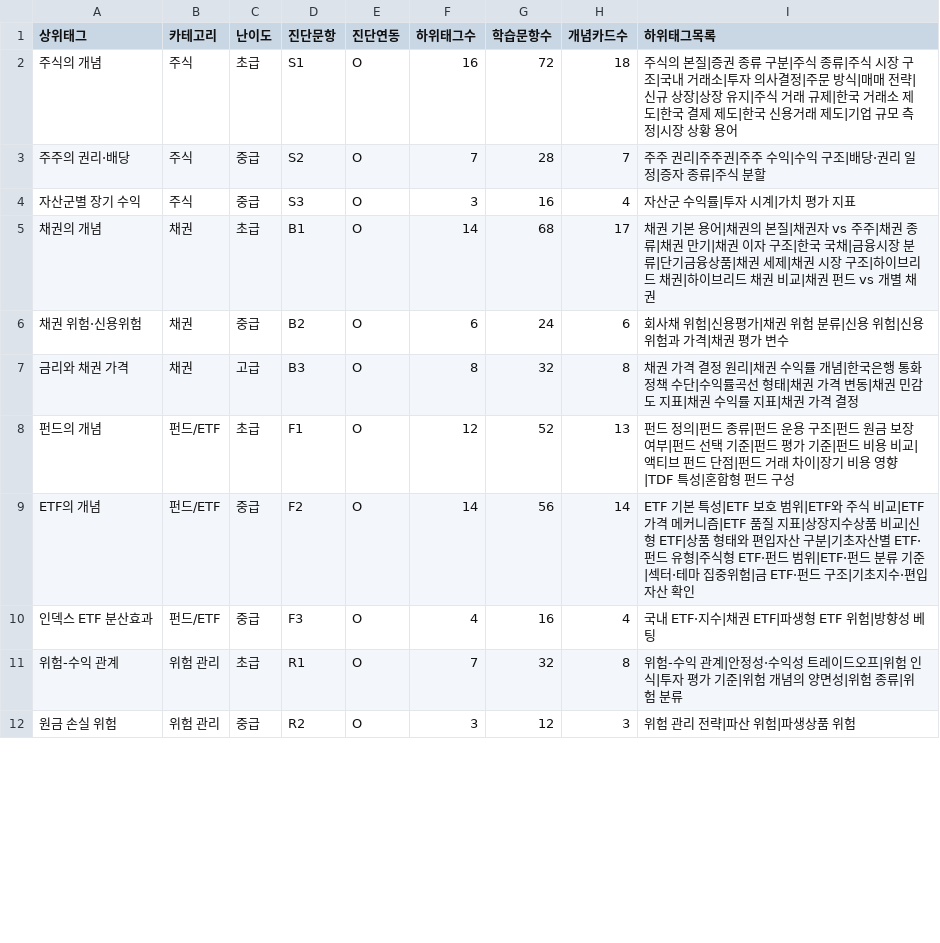
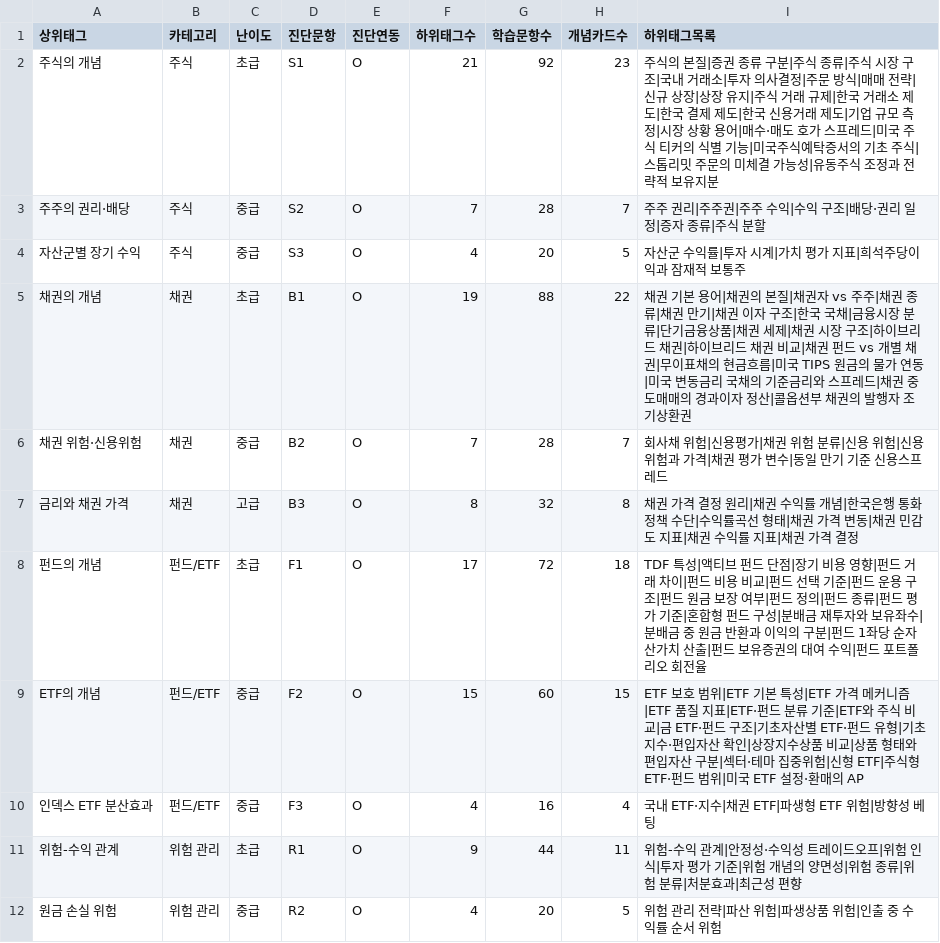
Before and after one commit to team-TURINI/Turini_Web, a CSV file: reference-data/tag_crosswalk_FINAL.csv, drawn as a sheet; only a part is shown; the diff covers the shown part only.

```diff
--- a/reference-data/tag_crosswalk_FINAL.csv
+++ b/reference-data/tag_crosswalk_FINAL.csv
@@ -1,12 +1,12 @@
 상위태그,카테고리,난이도,진단문항,진단연동,하위태그수,학습문항수,개념카드수,하위태그목록
-주식의 개념,주식,초급,S1,O,16,72,18,주식의 본질|증권 종류 구분|주식 종류|주식 시장 구조|국내 거래소|투자 의사결정|주문 방식|매매 전략|신규 상장|상장 유지|주식 거래 규제|한국 거래소 제도|한국 결제 제도|한국 신용거래 제도|기업 규모 측정|시장 상황 용어
+주식의 개념,주식,초급,S1,O,21,92,23,주식의 본질|증권 종류 구분|주식 종류|주식 시장 구조|국내 거래소|투자 의사결정|주문 방식|매매 전략|신규 상장|상장 유지|주식 거래 규제|한국 거래소 제도|한국 결제 제도|한국 신용거래 제도|기업 규모 측정|시장 상황 용어|매수·매도 호가 스프레드|미국 주식 티커의 식별 기능|미국주식예탁증서의 기초 주식|스톱리밋 주문의 미체결 가능성|유동주식 조정과 전략적 보유지분
 주주의 권리·배당,주식,중급,S2,O,7,28,7,주주 권리|주주권|주주 수익|수익 구조|배당·권리 일정|증자 종류|주식 분할
-자산군별 장기 수익,주식,중급,S3,O,3,16,4,자산군 수익률|투자 시계|가치 평가 지표
-채권의 개념,채권,초급,B1,O,14,68,17,채권 기본 용어|채권의 본질|채권자 vs 주주|채권 종류|채권 만기|채권 이자 구조|한국 국채|금융시장 분류|단기금융상품|채권 세제|채권 시장 구조|하이브리드 채권|하이브리드 채권 비교|채권 펀드 vs 개별 채권
-채권 위험·신용위험,채권,중급,B2,O,6,24,6,회사채 위험|신용평가|채권 위험 분류|신용 위험|신용 위험과 가격|채권 평가 변수
+자산군별 장기 수익,주식,중급,S3,O,4,20,5,자산군 수익률|투자 시계|가치 평가 지표|희석주당이익과 잠재적 보통주
+채권의 개념,채권,초급,B1,O,19,88,22,채권 기본 용어|채권의 본질|채권자 vs 주주|채권 종류|채권 만기|채권 이자 구조|한국 국채|금융시장 분류|단기금융상품|채권 세제|채권 시장 구조|하이브리드 채권|하이브리드 채권 비교|채권 펀드 vs 개별 채권|무이표채의 현금흐름|미국 TIPS 원금의 물가 연동|미국 변동금리 국채의 기준금리와 스프레드|채권 중도매매의 경과이자 정산|콜옵션부 채권의 발행자 조기상환권
+채권 위험·신용위험,채권,중급,B2,O,7,28,7,회사채 위험|신용평가|채권 위험 분류|신용 위험|신용 위험과 가격|채권 평가 변수|동일 만기 기준 신용스프레드
 금리와 채권 가격,채권,고급,B3,O,8,32,8,채권 가격 결정 원리|채권 수익률 개념|한국은행 통화정책 수단|수익률곡선 형태|채권 가격 변동|채권 민감도 지표|채권 수익률 지표|채권 가격 결정
-펀드의 개념,펀드/ETF,초급,F1,O,12,52,13,펀드 정의|펀드 종류|펀드 운용 구조|펀드 원금 보장 여부|펀드 선택 기준|펀드 평가 기준|펀드 비용 비교|액티브 펀드 단점|펀드 거래 차이|장기 비용 영향|TDF 특성|혼합형 펀드 구성
-ETF의 개념,펀드/ETF,중급,F2,O,14,56,14,ETF 기본 특성|ETF 보호 범위|ETF와 주식 비교|ETF 가격 메커니즘|ETF 품질 지표|상장지수상품 비교|신형 ETF|상품 형태와 편입자산 구분|기초자산별 ETF·펀드 유형|주식형 ETF·펀드 범위|ETF·펀드 분류 기준|섹터·테마 집중위험|금 ETF·펀드 구조|기초지수·편입자산 확인
+펀드의 개념,펀드/ETF,초급,F1,O,17,72,18,TDF 특성|액티브 펀드 단점|장기 비용 영향|펀드 거래 차이|펀드 비용 비교|펀드 선택 기준|펀드 운용 구조|펀드 원금 보장 여부|펀드 정의|펀드 종류|펀드 평가 기준|혼합형 펀드 구성|분배금 재투자와 보유좌수|분배금 중 원금 반환과 이익의 구분|펀드 1좌당 순자산가치 산출|펀드 보유증권의 대여 수익|펀드 포트폴리오 회전율
+ETF의 개념,펀드/ETF,중급,F2,O,15,60,15,ETF 보호 범위|ETF 기본 특성|ETF 가격 메커니즘|ETF 품질 지표|ETF·펀드 분류 기준|ETF와 주식 비교|금 ETF·펀드 구조|기초자산별 ETF·펀드 유형|기초지수·편입자산 확인|상장지수상품 비교|상품 형태와 편입자산 구분|섹터·테마 집중위험|신형 ETF|주식형 ETF·펀드 범위|미국 ETF 설정·환매의 AP
 인덱스 ETF 분산효과,펀드/ETF,중급,F3,O,4,16,4,국내 ETF·지수|채권 ETF|파생형 ETF 위험|방향성 베팅
-위험-수익 관계,위험 관리,초급,R1,O,7,32,8,위험-수익 관계|안정성·수익성 트레이드오프|위험 인식|투자 평가 기준|위험 개념의 양면성|위험 종류|위험 분류
-원금 손실 위험,위험 관리,중급,R2,O,3,12,3,위험 관리 전략|파산 위험|파생상품 위험
+위험-수익 관계,위험 관리,초급,R1,O,9,44,11,위험-수익 관계|안정성·수익성 트레이드오프|위험 인식|투자 평가 기준|위험 개념의 양면성|위험 종류|위험 분류|처분효과|최근성 편향
+원금 손실 위험,위험 관리,중급,R2,O,4,20,5,위험 관리 전략|파산 위험|파생상품 위험|인출 중 수익률 순서 위험
```
Also changed, not shown: 16 edited cells elsewhere in this file, 12 other files.
